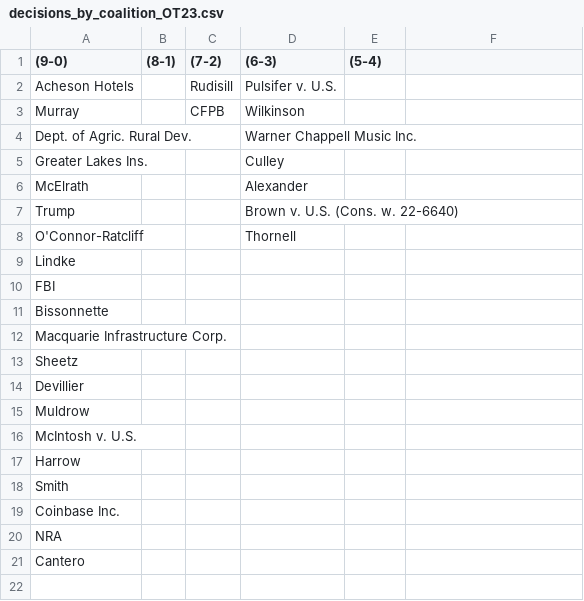
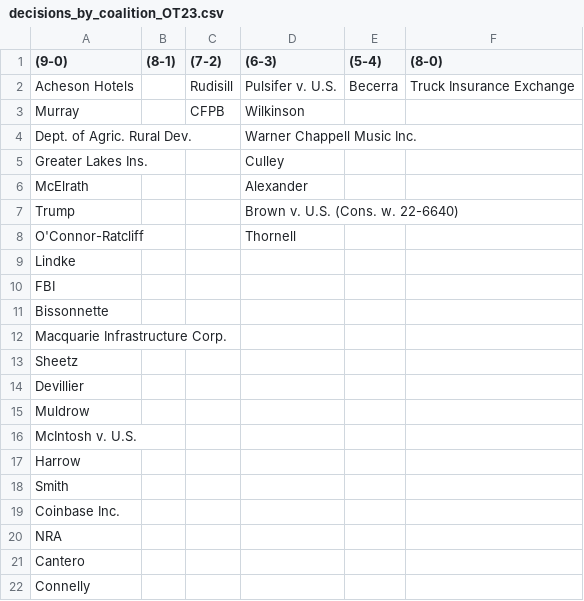
Before and after one commit to JakeTruscott/jaketruscott.github.io, a CSV file: _scotuswatch/stat_pack_OT23/Statpack Replication Data/Decisions/Decisions by Coalition/decisions_by_coalition_OT23.csv, drawn as a sheet; the diff names each change by its address in the sheet, - before the commit and + after, or states it on an @@ line.

```diff
--- a/_scotuswatch/stat_pack_OT23/Statpack Replication Data/Decisions/Decisions by Coalition/decisions_by_coalition_OT23.csv
+++ b/_scotuswatch/stat_pack_OT23/Statpack Replication Data/Decisions/Decisions by Coalition/decisions_by_coalition_OT23.csv
-F1: (empty)
+F1: (8-0)
-E2 ((5-4)): (empty)
+E2 ((5-4)): Becerra
-F2 ((8-0)): (empty)
+F2 ((8-0)): Truck Insurance Exchange
+row 22: Connelly
```
Also changed, not shown: _scotuswatch/stat_pack_OT23/Statpack Replication Data/Decisions/Decision Descriptions/March_Decision_Descriptions_OT23.csv, _scotuswatch/stat_pack_OT23/Statpack Replication Data/Decisions/Opinion Lengths/all_decision_lengths.csv, 55 other files.
